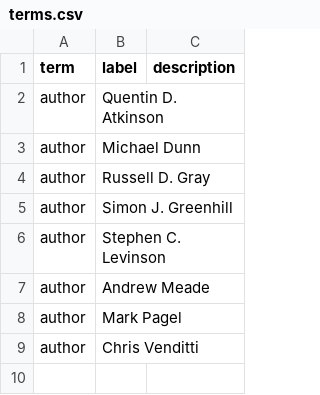
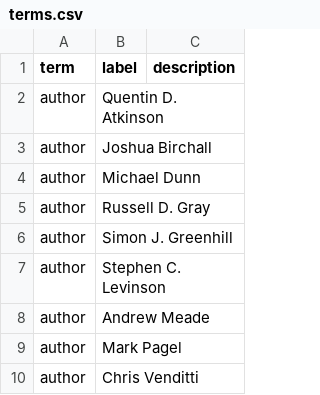
Before and after one commit to SimonGreenhill/LangPhyDB, a CSV file: terms.csv, drawn as a sheet; only a part is shown; the shorter side is filled out with more unchanged rows.

```diff
--- a/terms.csv
+++ b/terms.csv
@@ -2,2 +2,3 @@ term,label,description
 author,Quentin D. Atkinson,
+author,Joshua Birchall,
 author,Michael Dunn,
```
Also changed, not shown: 6 other files.
